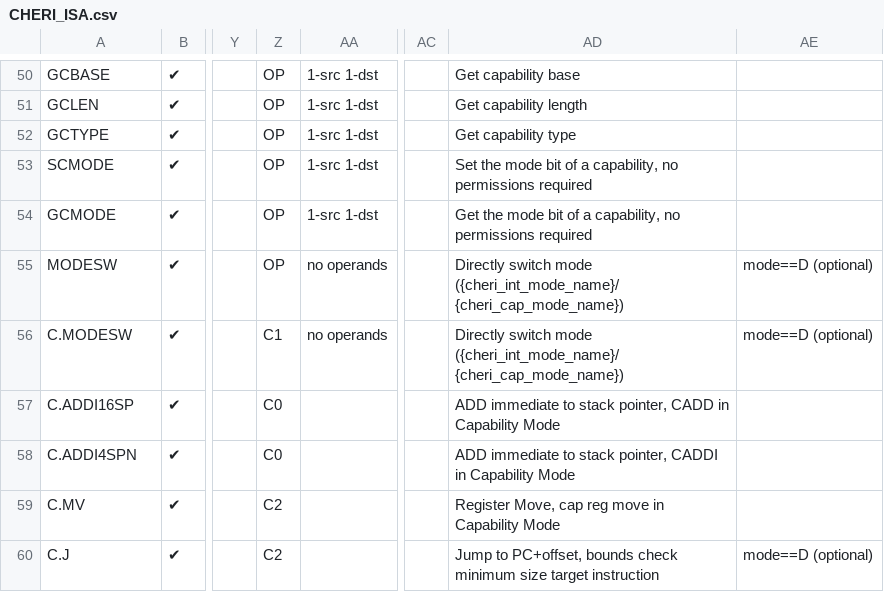
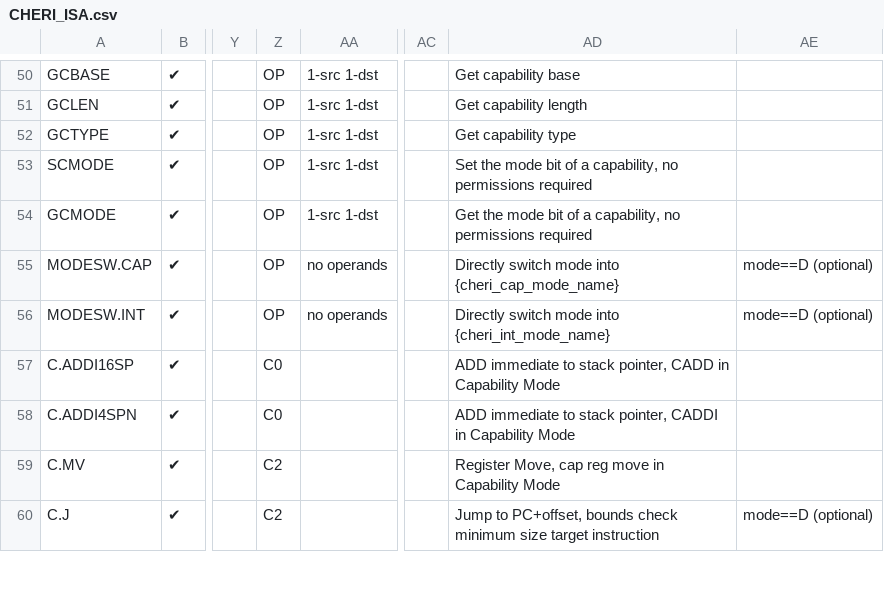
Before and after one commit to riscv/riscv-cheri, a CSV file: src/csv/CHERI_ISA.csv, drawn as a sheet; only a part is shown, gaps mark what is left out; the diff names each change by its address in the sheet, - before the commit and + after, or states it on an @@ line.

Commit message:
split MODESW into MODESW.CAP and MODESW.INT (#406)
MODESW is difficult to implement in higher performance implementations
as it causes a lot of uncertainty in pre-decode and decode about which
mode is currently being entered. It also causes a long sequential path
through a wide-issue decode packet, compared with entering a specific
mode which makes it much easier to determine the mode for each
instruction.

Therefore it is split into two which directly enter the named mode
MODESW.CAP for cap mode and MODESW.INT for int mode, so that
instructions can be decoded much more easily.

It was only a single encoding before to try and reduced the 16-bit
encoding space for C.MODESW. This is guaranteed not to be accepted
without showing significant code-size reduction or performance
improvement as part of the standardisation process.

Only using 32-bit encodings means we can add a second encoding, and so
be specific about which mode to enter.

---------

Co-authored-by: Andrés Amaya Garcia <andres.amaya@codasip.com>

```diff
--- a/src/csv/CHERI_ISA.csv
+++ b/src/csv/CHERI_ISA.csv
-A55: MODESW
+A55: MODESW.CAP
-AD55: …switch mode ({cheri_int_mode_name}/ {cheri_cap_mode_name})
+AD55: …switch mode into {cheri_cap_mode_name}
-A56: C.MODESW
+A56: MODESW.INT
-Z56: C1
+Z56: OP
-AD56: …switch mode ({cheri_int_mode_name}/ {cheri_cap_mode_name})
+AD56: …switch mode into {cheri_int_mode_name}
```
Also changed, not shown: 11 other files.
